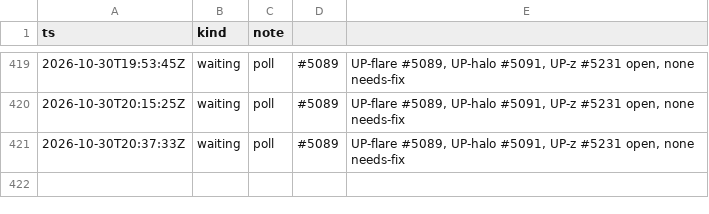
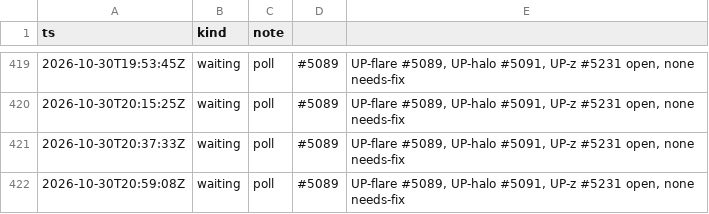
Before and after one commit to qbtrix/creative-apps, a TSV file: docs/leads/suiteui-adopt-kernel-unsaved-prompt/timeline.tsv, drawn as a sheet; only a part is shown, gaps mark what is left out; the diff names each change by its address in the sheet, - before the commit and + after, or states it on an @@ line.

Commit message:
docs(lead): adopt-kernel-unsaved-prompt check-in 2026-10-30T20:59:08Z

```diff
--- a/docs/leads/suiteui-adopt-kernel-unsaved-prompt/timeline.tsv
+++ b/docs/leads/suiteui-adopt-kernel-unsaved-prompt/timeline.tsv
+row 422: 2026-10-30T20:59:08Z | waiting | poll | #5089 | UP-flare #5089, UP-halo #5091, UP-z #5231 open, none needs-fix
```
Also changed, not shown: 1 other file.
